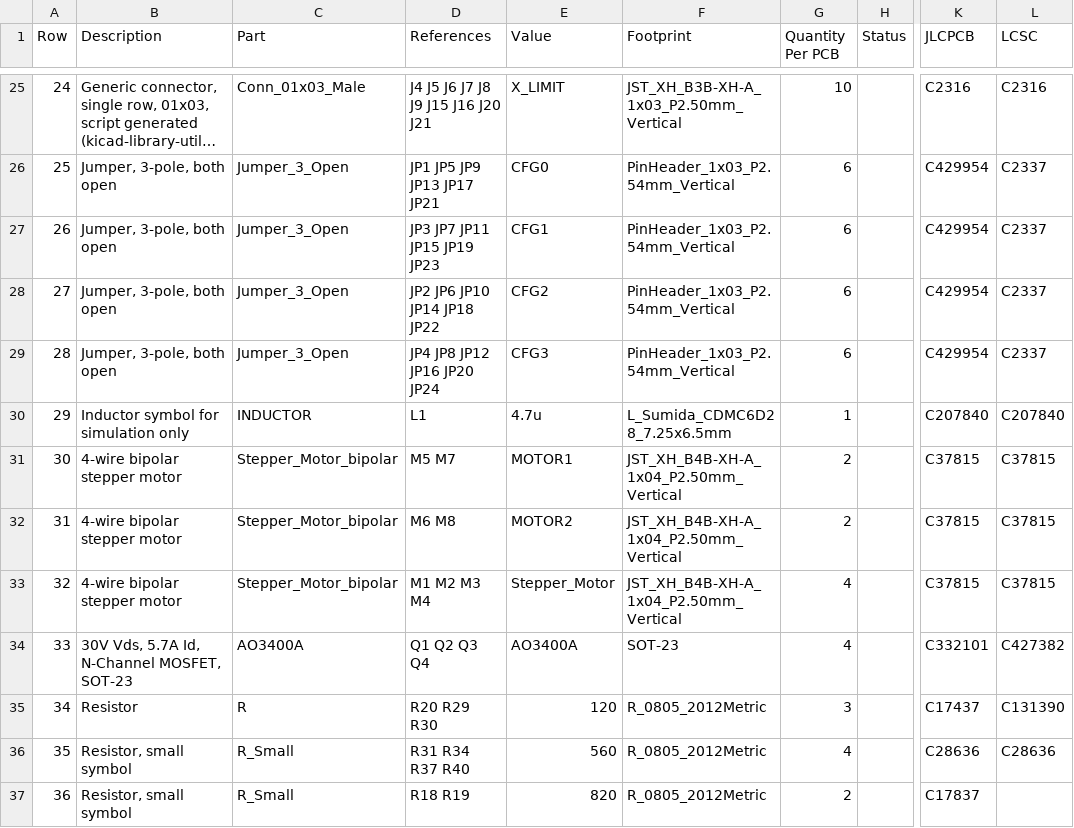
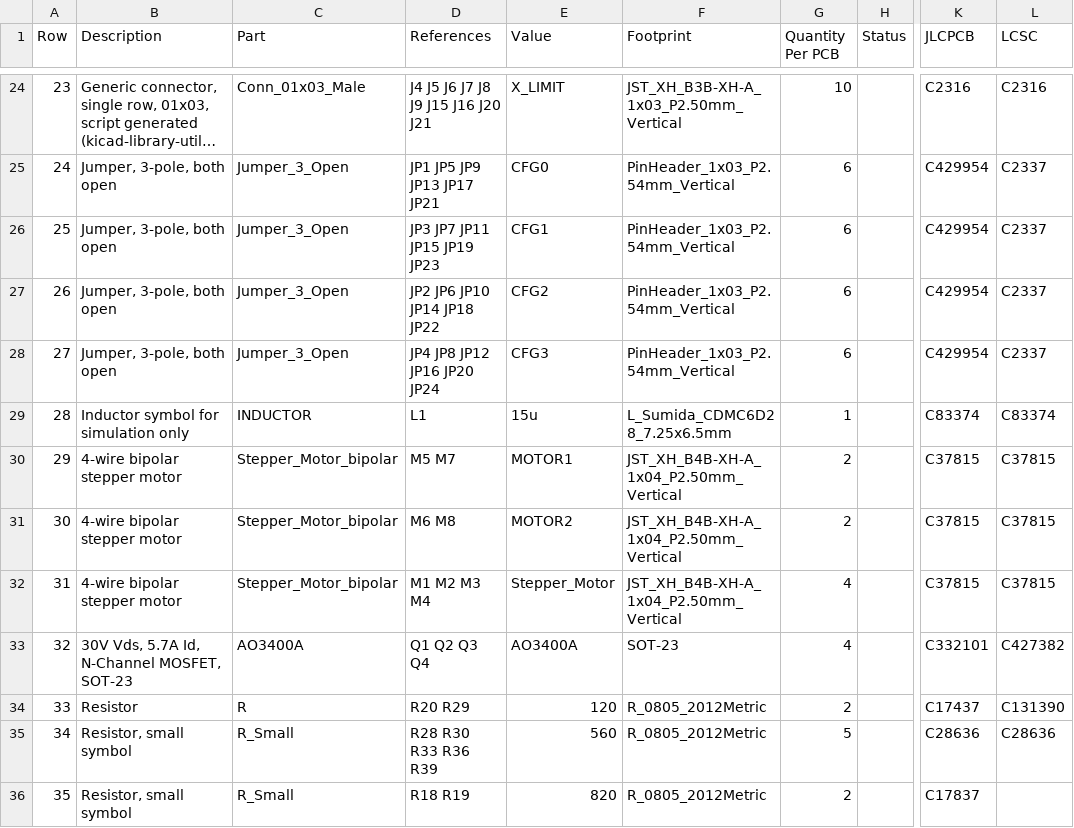
Before and after one commit to opulo-inc/lumenpnp, a CSV file: pnp/pcb/mobo/export/mobo-bom.csv, drawn as a sheet; only a part is shown, gaps mark what is left out; long unchanged cells end in …; addresses are those after the commit; the diff covers the shown part only; the diff names each change by its address in the sheet, - before the commit and + after, or states it on an @@ line.

```diff
--- a/pnp/pcb/mobo/export/mobo-bom.csv
+++ b/pnp/pcb/mobo/export/mobo-bom.csv
@@ column A (Row) renumbered from row 6 down @@
-E29 (Value): 4.7u
+E29 (Value): 15u
-K29 (JLCPCB): C207840
+K29 (JLCPCB): C83374
-L29 (LCSC): C207840
+L29 (LCSC): C83374
-D34 (References): R20 R29 R30
+D34 (References): R20 R29
-G34 (Quantity Per PCB): 3
+G34 (Quantity Per PCB): 2
-D35 (References): R31 R34 R37 R40
+D35 (References): R28 R30 R33 R36 R39
-G35 (Quantity Per PCB): 4
+G35 (Quantity Per PCB): 5
```
Also changed, not shown: 2 added rows, 3 removed rows and 23 edited cells elsewhere in this file, pnp/pcb/mobo/export/gerbers/mobo-top_pos.csv, pnp/pcb/mobo/export/mobo.csv, 40 other files.
